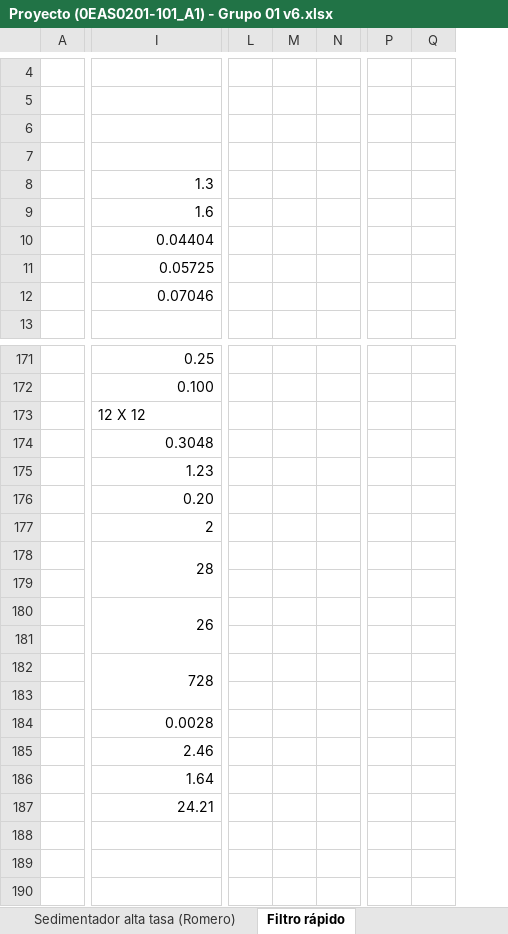
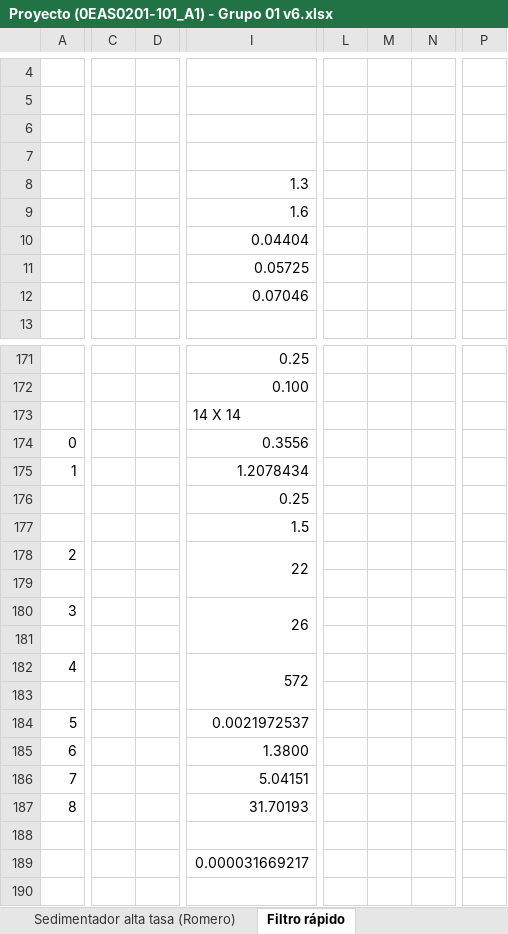
Before and after one commit to VR04/repoAguas, an Excel workbook: Excel/Proyecto (0EAS0201-101_A1) - Grupo 01 v6.xlsx, sheet Filtro rápido, drawn as a sheet; only a part is shown, gaps mark what is left out; values as stored, in another font and other column widths than the file's, no cell formats; charts and pictures and conditional formats not drawn; removed rows and columns are numbered as before the commit, all else as after; the diff covers the shown part only; the diff names each change by its address in the sheet, - before the commit and + after, or states it on an @@ line.

```diff
--- a/Excel/Proyecto (0EAS0201-101_A1) - Grupo 01 v6.xlsx (sheet Filtro rápido)
+++ b/Excel/Proyecto (0EAS0201-101_A1) - Grupo 01 v6.xlsx (sheet Filtro rápido)
-column A, empty
+column A, rows 174-187: 0 | 1 |  |  | 2 |  | 3 |  | 4 |  | 5 | 6 | 7 | 8
@@ column C unhidden, empty @@
@@ column D unhidden, empty @@
-column L, empty
-column M, empty
-column N, empty
+column L, empty
+column M, empty
+column N, empty
-column P, empty
-column Q, empty
+column P, empty
-I173: 12 X 12
+I173: 14 X 14
-I174: 0.3048
+I174: 0.3556
-I175: 1.23
+I175: 1.2078434
-I176: 0.20
+I176: 0.25
-I177: 2
+I177: 1.5
-I178: 28
+I178: 22
-I182: 728
+I182: 572
-I184: 0.0028
+I184: 0.0021972537
-I185: 2.46
+I185: 1.3800
-I186: 1.64
+I186: 5.04151
-I187: 24.21
+I187: 31.70193
-I189: (empty)
+I189: 0.000031669217
```
Also changed, not shown: 1 added row, 1 removed row, 11 added columns, 10 removed columns, 130 edited cells and merged cells elsewhere in this sheet, cell formats, Excel/Proyecto (0EAS0201-101_A1) - Grupo 01 v5.xlsx, Excel/Proyecto (0EAS0201-101_A1) - Grupo 01.xlsx, 1 other file.
